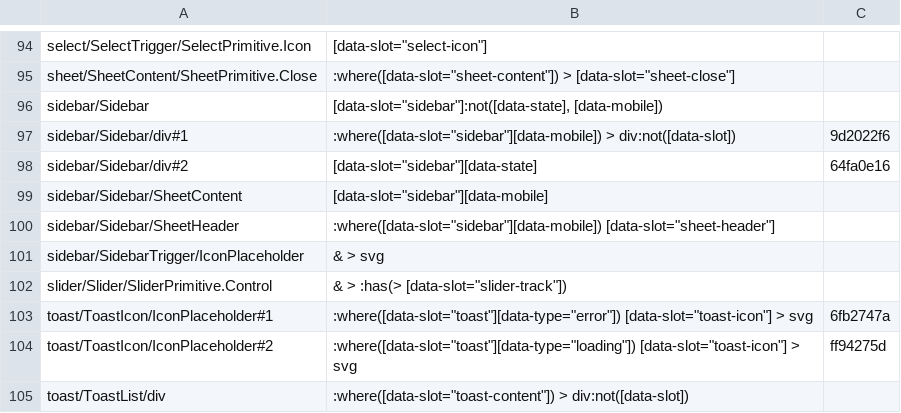
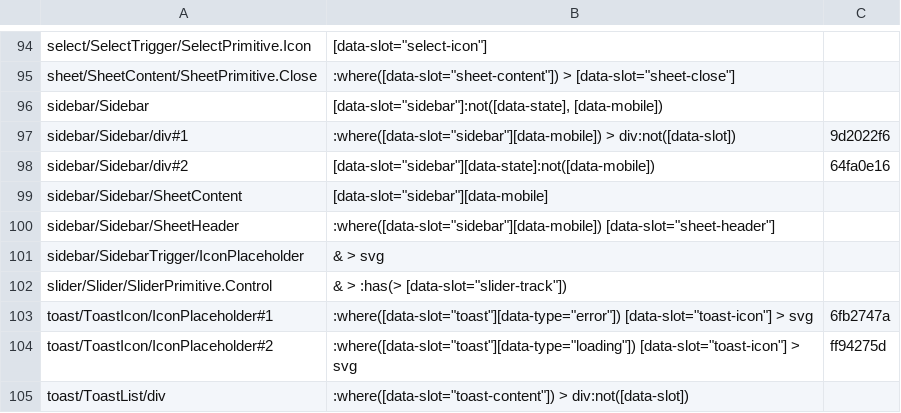
Before and after one commit to bl4ko/clanker-ui, a TSV file: tools/gen/map.tsv, drawn as a sheet; only a part is shown, gaps mark what is left out.

```diff
--- a/tools/gen/map.tsv
+++ b/tools/gen/map.tsv
@@ -97,3 +97,3 @@ sidebar/Sidebar	[data-slot="sidebar"]:not([data-state], [data-mobile])
 sidebar/Sidebar/div#1	:where([data-slot="sidebar"][data-mobile]) > div:not([data-slot])	9d2022f6
-sidebar/Sidebar/div#2	[data-slot="sidebar"][data-state]	64fa0e16
+sidebar/Sidebar/div#2	[data-slot="sidebar"][data-state]:not([data-mobile])	64fa0e16
 sidebar/Sidebar/SheetContent	[data-slot="sidebar"][data-mobile]
```
Also changed, not shown: 7 other files.
